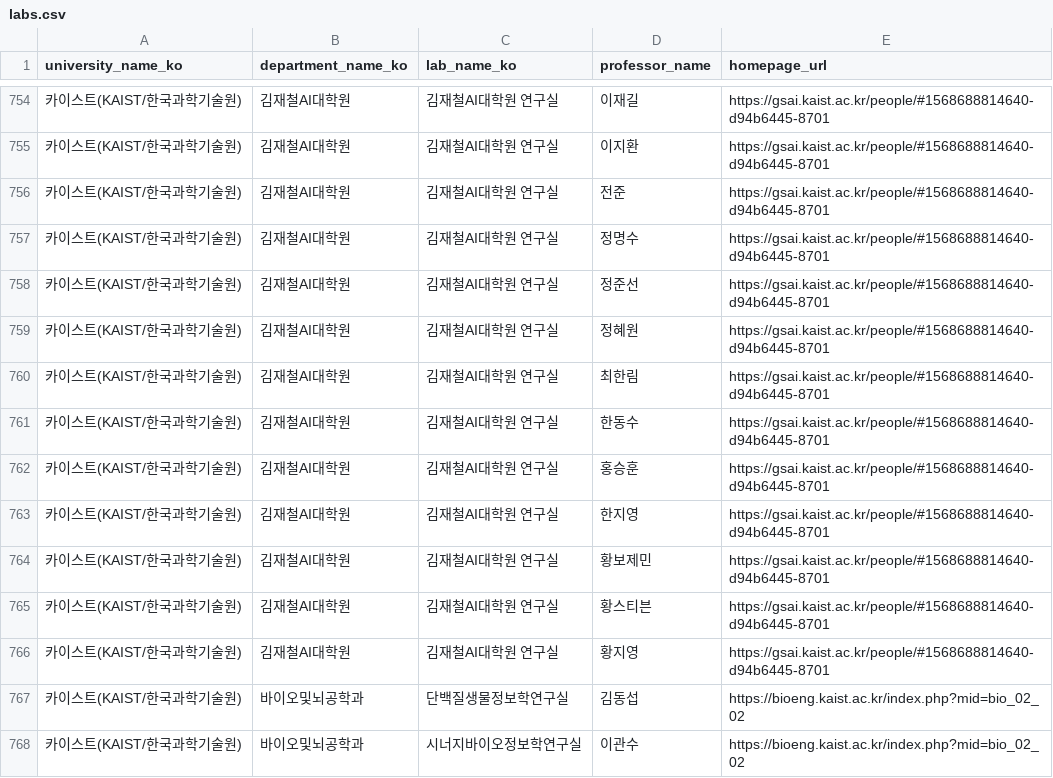
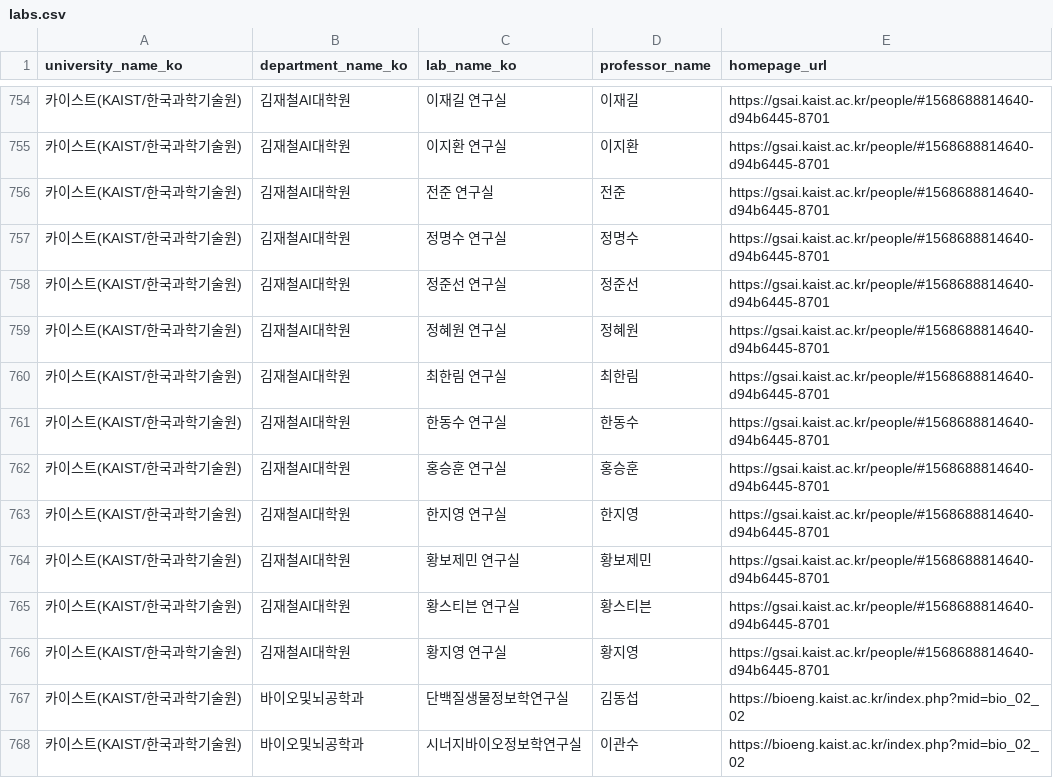
Before and after one commit to Joshuagermany/OURLAB, a CSV file: db/seed/labs.csv, drawn as a sheet; only a part is shown, gaps mark what is left out; the diff covers the shown part only.

```diff
--- a/db/seed/labs.csv
+++ b/db/seed/labs.csv
@@ -754,14 +754,14 @@ university_name_ko,department_name_ko,lab_name_ko,professor_name,homepage_url
-카이스트(KAIST/한국과학기술원),김재철AI대학원,김재철AI대학원 연구실,이재길,https://gsai.kaist.ac.kr/people/#1568688814640-d94b6445-8701
-카이스트(KAIST/한국과학기술원),김재철AI대학원,김재철AI대학원 연구실,이지환,https://gsai.kaist.ac.kr/people/#1568688814640-d94b6445-8701
-카이스트(KAIST/한국과학기술원),김재철AI대학원,김재철AI대학원 연구실,전준,https://gsai.kaist.ac.kr/people/#1568688814640-d94b6445-8701
-카이스트(KAIST/한국과학기술원),김재철AI대학원,김재철AI대학원 연구실,정명수,https://gsai.kaist.ac.kr/people/#1568688814640-d94b6445-8701
-카이스트(KAIST/한국과학기술원),김재철AI대학원,김재철AI대학원 연구실,정준선,https://gsai.kaist.ac.kr/people/#1568688814640-d94b6445-8701
-카이스트(KAIST/한국과학기술원),김재철AI대학원,김재철AI대학원 연구실,정혜원,https://gsai.kaist.ac.kr/people/#1568688814640-d94b6445-8701
-카이스트(KAIST/한국과학기술원),김재철AI대학원,김재철AI대학원 연구실,최한림,https://gsai.kaist.ac.kr/people/#1568688814640-d94b6445-8701
-카이스트(KAIST/한국과학기술원),김재철AI대학원,김재철AI대학원 연구실,한동수,https://gsai.kaist.ac.kr/people/#1568688814640-d94b6445-8701
-카이스트(KAIST/한국과학기술원),김재철AI대학원,김재철AI대학원 연구실,홍승훈,https://gsai.kaist.ac.kr/people/#1568688814640-d94b6445-8701
-카이스트(KAIST/한국과학기술원),김재철AI대학원,김재철AI대학원 연구실,한지영,https://gsai.kaist.ac.kr/people/#1568688814640-d94b6445-8701
-카이스트(KAIST/한국과학기술원),김재철AI대학원,김재철AI대학원 연구실,황보제민,https://gsai.kaist.ac.kr/people/#1568688814640-d94b6445-8701
-카이스트(KAIST/한국과학기술원),김재철AI대학원,김재철AI대학원 연구실,황스티븐,https://gsai.kaist.ac.kr/people/#1568688814640-d94b6445-8701
-카이스트(KAIST/한국과학기술원),김재철AI대학원,김재철AI대학원 연구실,황지영,https://gsai.kaist.ac.kr/people/#1568688814640-d94b6445-8701
+카이스트(KAIST/한국과학기술원),김재철AI대학원,이재길 연구실,이재길,https://gsai.kaist.ac.kr/people/#1568688814640-d94b6445-8701
+카이스트(KAIST/한국과학기술원),김재철AI대학원,이지환 연구실,이지환,https://gsai.kaist.ac.kr/people/#1568688814640-d94b6445-8701
+카이스트(KAIST/한국과학기술원),김재철AI대학원,전준 연구실,전준,https://gsai.kaist.ac.kr/people/#1568688814640-d94b6445-8701
+카이스트(KAIST/한국과학기술원),김재철AI대학원,정명수 연구실,정명수,https://gsai.kaist.ac.kr/people/#1568688814640-d94b6445-8701
+카이스트(KAIST/한국과학기술원),김재철AI대학원,정준선 연구실,정준선,https://gsai.kaist.ac.kr/people/#1568688814640-d94b6445-8701
+카이스트(KAIST/한국과학기술원),김재철AI대학원,정혜원 연구실,정혜원,https://gsai.kaist.ac.kr/people/#1568688814640-d94b6445-8701
+카이스트(KAIST/한국과학기술원),김재철AI대학원,최한림 연구실,최한림,https://gsai.kaist.ac.kr/people/#1568688814640-d94b6445-8701
+카이스트(KAIST/한국과학기술원),김재철AI대학원,한동수 연구실,한동수,https://gsai.kaist.ac.kr/people/#1568688814640-d94b6445-8701
+카이스트(KAIST/한국과학기술원),김재철AI대학원,홍승훈 연구실,홍승훈,https://gsai.kaist.ac.kr/people/#1568688814640-d94b6445-8701
+카이스트(KAIST/한국과학기술원),김재철AI대학원,한지영 연구실,한지영,https://gsai.kaist.ac.kr/people/#1568688814640-d94b6445-8701
+카이스트(KAIST/한국과학기술원),김재철AI대학원,황보제민 연구실,황보제민,https://gsai.kaist.ac.kr/people/#1568688814640-d94b6445-8701
+카이스트(KAIST/한국과학기술원),김재철AI대학원,황스티븐 연구실,황스티븐,https://gsai.kaist.ac.kr/people/#1568688814640-d94b6445-8701
+카이스트(KAIST/한국과학기술원),김재철AI대학원,황지영 연구실,황지영,https://gsai.kaist.ac.kr/people/#1568688814640-d94b6445-8701
 카이스트(KAIST/한국과학기술원),바이오및뇌공학과,단백질생물정보학연구실,김동섭,https://bioeng.kaist.ac.kr/index.php?mid=bio_02_02
```
Also changed, not shown: 54 edited cells elsewhere in this file.
